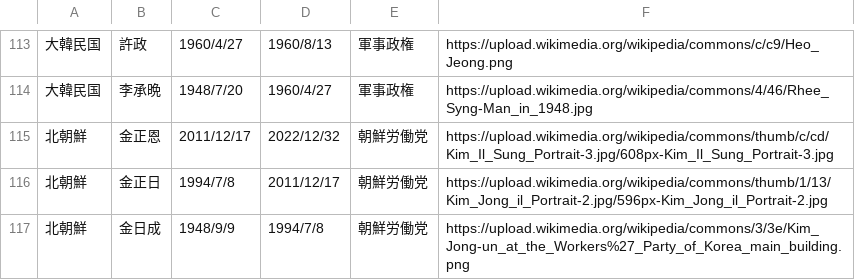
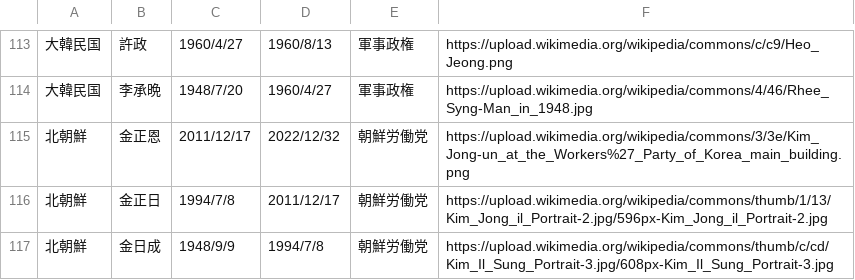
Before and after one commit to mochimochiking/mochimochiking.github.io, a CSV file: historyData.csv, drawn as a sheet; only a part is shown, gaps mark what is left out.

Commit message:
Update historyData.csv

```diff
--- a/historyData.csv
+++ b/historyData.csv
@@ -114,4 +114,4 @@
 大韓民国,李承晩,1948/7/20,1960/4/27,軍事政権,https://upload.wikimedia.org/wikipedia/commons/4/46/Rhee_Syng-Man_in_1948.jpg
-北朝鮮,金正恩,2011/12/17,2022/12/32,朝鮮労働党,https://upload.wikimedia.org/wikipedia/commons/thumb/c/cd/Kim_Il_Sung_Portrait-3.jpg/608px-Kim_Il_Sung_Portrait-3.jpg
+北朝鮮,金正恩,2011/12/17,2022/12/32,朝鮮労働党,https://upload.wikimedia.org/wikipedia/commons/3/3e/Kim_Jong-un_at_the_Workers%27_Party_of_Korea_main_building.png
 北朝鮮,金正日,1994/7/8,2011/12/17,朝鮮労働党,https://upload.wikimedia.org/wikipedia/commons/thumb/1/13/Kim_Jong_il_Portrait-2.jpg/596px-Kim_Jong_il_Portrait-2.jpg
-北朝鮮,金日成,1948/9/9,1994/7/8,朝鮮労働党,https://upload.wikimedia.org/wikipedia/commons/3/3e/Kim_Jong-un_at_the_Workers%27_Party_of_Korea_main_building.png
+北朝鮮,金日成,1948/9/9,1994/7/8,朝鮮労働党,https://upload.wikimedia.org/wikipedia/commons/thumb/c/cd/Kim_Il_Sung_Portrait-3.jpg/608px-Kim_Il_Sung_Portrait-3.jpg
```
